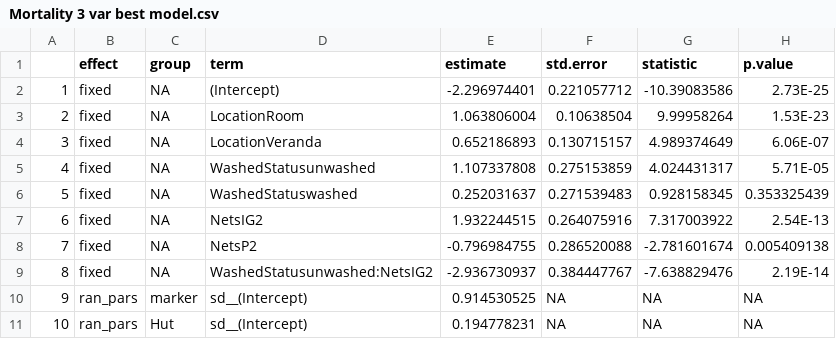
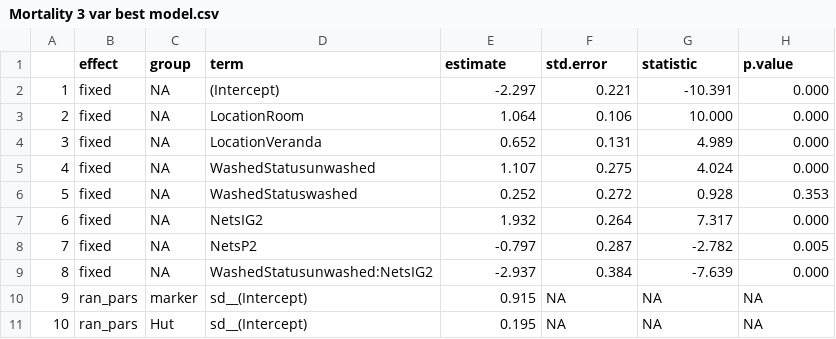
Before and after one commit to hilinnn/2nd-Project, a CSV file: Mortality 3 var best model.csv, drawn as a sheet.

```diff
--- a/Mortality 3 var best model.csv
+++ b/Mortality 3 var best model.csv
@@ -1,11 +1,11 @@
 ,effect,group,term,estimate,std.error,statistic,p.value
-1,fixed,NA,(Intercept),-2.296974401,0.221057712,-10.39083586,2.73E-25
-2,fixed,NA,LocationRoom,1.063806004,0.10638504,9.99958264,1.53E-23
-3,fixed,NA,LocationVeranda,0.652186893,0.130715157,4.989374649,6.06E-07
-4,fixed,NA,WashedStatusunwashed,1.107337808,0.275153859,4.024431317,5.71E-05
-5,fixed,NA,WashedStatuswashed,0.252031637,0.271539483,0.928158345,0.353325439
-6,fixed,NA,NetsIG2,1.932244515,0.264075916,7.317003922,2.54E-13
-7,fixed,NA,NetsP2,-0.796984755,0.286520088,-2.781601674,0.005409138
-8,fixed,NA,WashedStatusunwashed:NetsIG2,-2.936730937,0.384447767,-7.638829476,2.19E-14
-9,ran_pars,marker,sd__(Intercept),0.914530525,NA,NA,NA
-10,ran_pars,Hut,sd__(Intercept),0.194778231,NA,NA,NA
+1,fixed,NA,(Intercept),-2.297,0.221,-10.391,0.000
+2,fixed,NA,LocationRoom,1.064,0.106,10.000,0.000
+3,fixed,NA,LocationVeranda,0.652,0.131,4.989,0.000
+4,fixed,NA,WashedStatusunwashed,1.107,0.275,4.024,0.000
+5,fixed,NA,WashedStatuswashed,0.252,0.272,0.928,0.353
+6,fixed,NA,NetsIG2,1.932,0.264,7.317,0.000
+7,fixed,NA,NetsP2,-0.797,0.287,-2.782,0.005
+8,fixed,NA,WashedStatusunwashed:NetsIG2,-2.937,0.384,-7.639,0.000
+9,ran_pars,marker,sd__(Intercept),0.915,NA,NA,NA
+10,ran_pars,Hut,sd__(Intercept),0.195,NA,NA,NA
```
Also changed, not shown: Mortality 2 var best model fit.csv, 8 other files.
